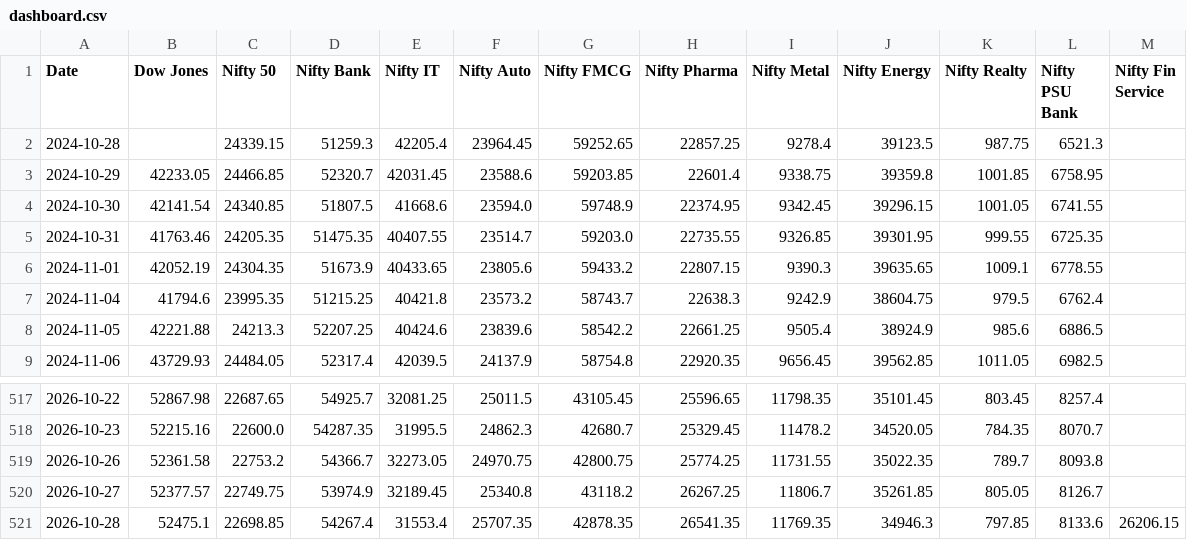
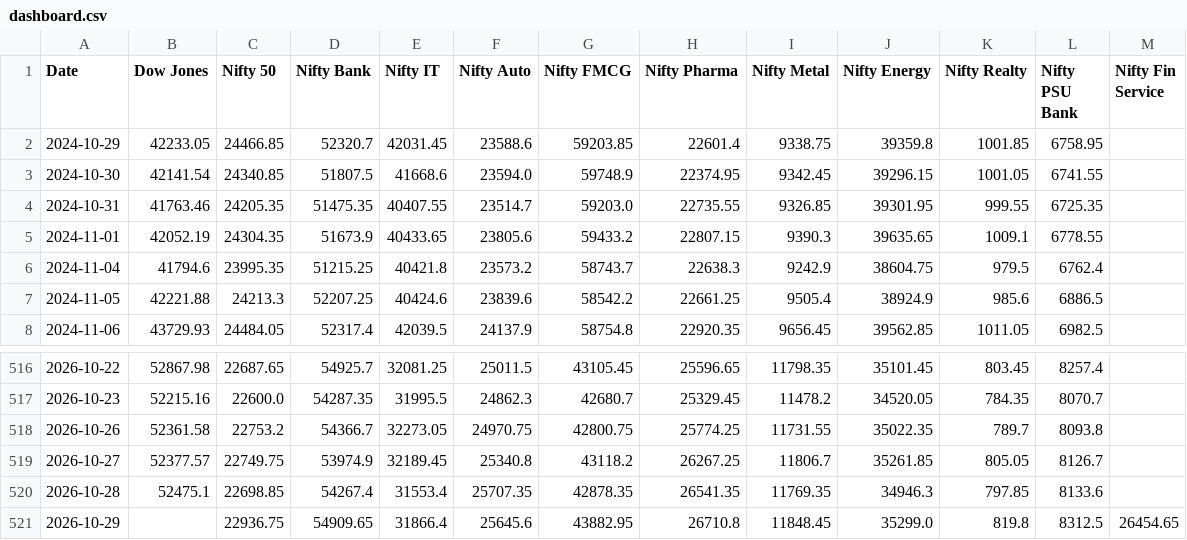
Before and after one commit to deepakhanda77-spec/market-dashboard, a CSV file: dashboard.csv, drawn as a sheet; only a part is shown, gaps mark what is left out.

Commit message:
Update market data

```diff
--- a/dashboard.csv
+++ b/dashboard.csv
@@ -1,3 +1,2 @@
 Date,Dow Jones,Nifty 50,Nifty Bank,Nifty IT,Nifty Auto,Nifty FMCG,Nifty Pharma,Nifty Metal,Nifty Energy,Nifty Realty,Nifty PSU Bank,Nifty Fin Service
-2024-10-28,,24339.15,51259.3,42205.4,23964.45,59252.65,22857.25,9278.4,39123.5,987.75,6521.3,
 2024-10-29,42233.05,24466.85,52320.7,42031.45,23588.6,59203.85,22601.4,9338.75,39359.8,1001.85,6758.95,
@@ -520,2 +519,3 @@ Date,Dow Jones,Nifty 50,Nifty Bank,Nifty IT,Nifty Auto,Nifty FMCG,Nifty Pharma,N
 2026-10-27,52377.57,22749.75,53974.9,32189.45,25340.8,43118.2,26267.25,11806.7,35261.85,805.05,8126.7,
-2026-10-28,52475.1,22698.85,54267.4,31553.4,25707.35,42878.35,26541.35,11769.35,34946.3,797.85,8133.6,26206.15
+2026-10-28,52475.1,22698.85,54267.4,31553.4,25707.35,42878.35,26541.35,11769.35,34946.3,797.85,8133.6,
+2026-10-29,,22936.75,54909.65,31866.4,25645.6,43882.95,26710.8,11848.45,35299.0,819.8,8312.5,26454.65
```
Also changed, not shown: 1 other file.
